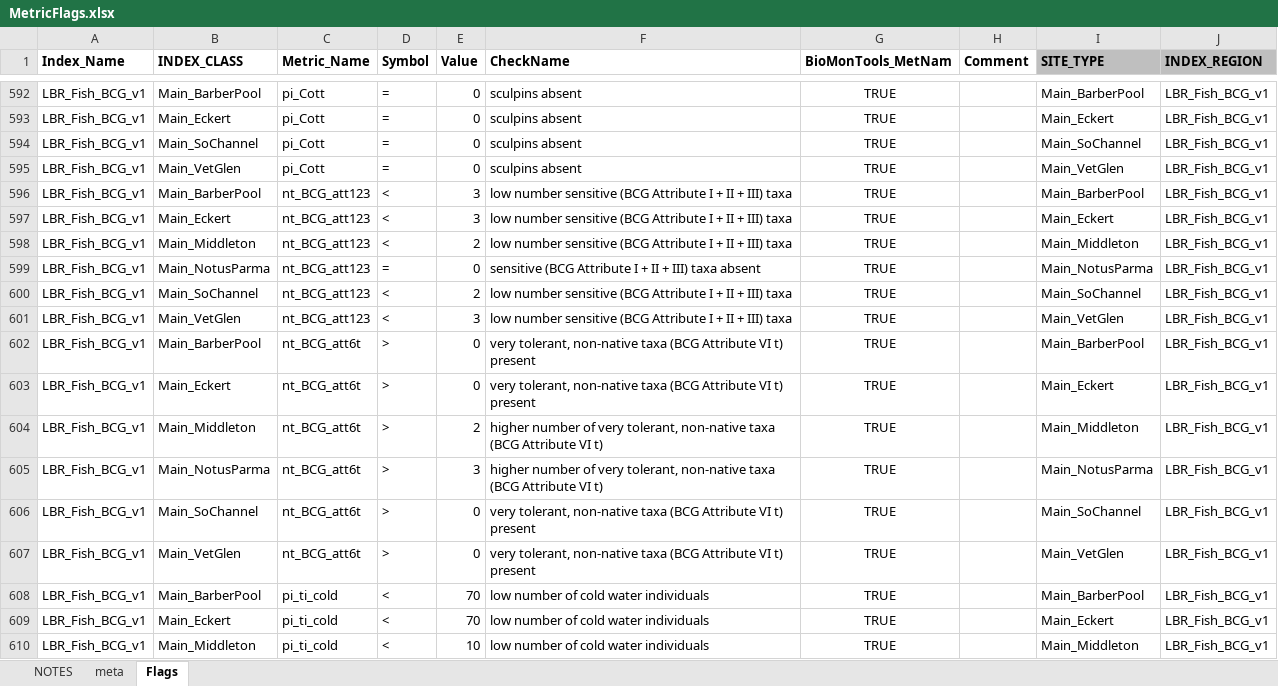
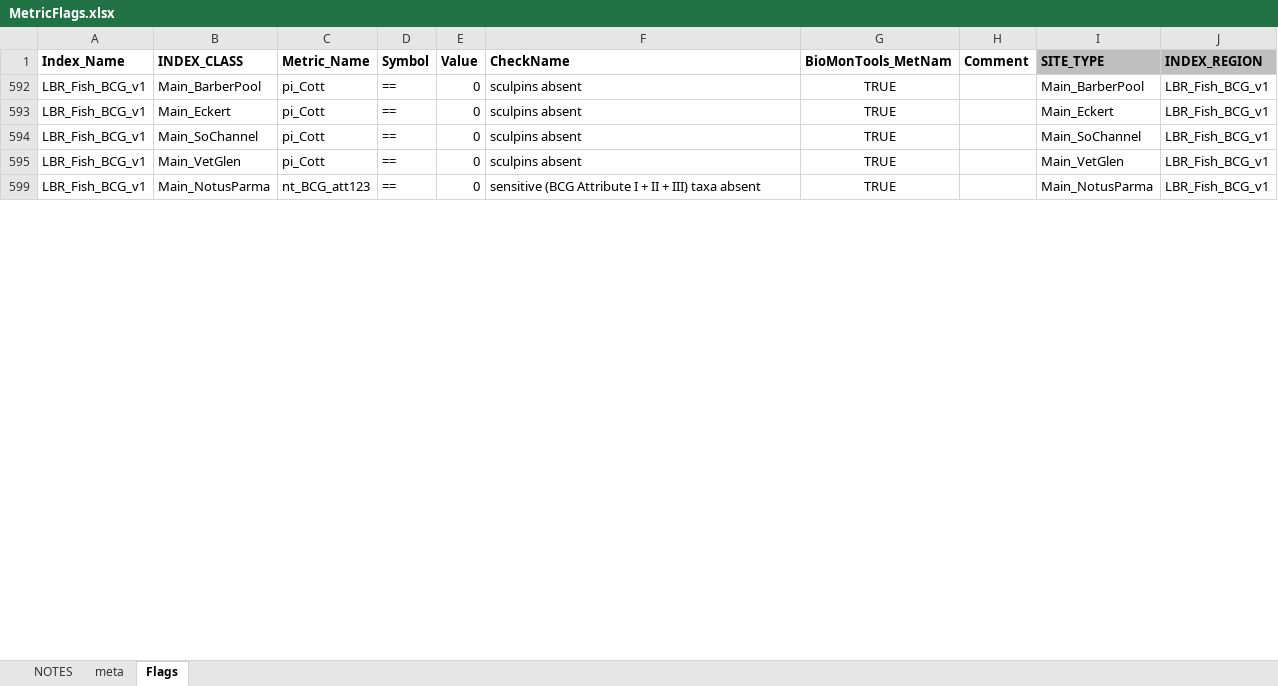
Before and after one commit to leppott/BCGcalc, an Excel workbook: inst/extdata/MetricFlags.xlsx, sheet Flags, drawn as a sheet; only a part is shown, gaps mark what is left out; values as stored, in another font and other column widths than the file's, no borders; conditional formats not drawn; the diff covers the shown part only; the diff names each change by its address in the sheet, - before the commit and + after, or states it on an @@ line.

Commit message:
v2.3.1.9005
* fix: Update MetricFlags.xlsx symbols
    + "==" not "=" for new rules

```diff
--- a/inst/extdata/MetricFlags.xlsx (sheet Flags)
+++ b/inst/extdata/MetricFlags.xlsx (sheet Flags)
-D592:D595 (Symbol): =
+D592:D595 (Symbol): ==
@@ row 596 hidden: LBR_Fish_BCG_v1 | Main_BarberPool | nt_BCG_att123 | < | 3 | low number sensitive (BCG Attribute I + II + III) taxa | TRUE |  | Main_BarberPool | LBR_Fish_BCG_v1 @@
@@ row 597 hidden: LBR_Fish_BCG_v1 | Main_Eckert | nt_BCG_att123 | < | 3 | low number sensitive (BCG Attribute I + II + III) taxa | TRUE |  | Main_Eckert | LBR_Fish_BCG_v1 @@
@@ row 598 hidden: LBR_Fish_BCG_v1 | Main_Middleton | nt_BCG_att123 | < | 2 | low number sensitive (BCG Attribute I + II + III) taxa | TRUE |  | Main_Middleton | LBR_Fish_BCG_v1 @@
-D599 (Symbol): =
+D599 (Symbol): ==
@@ row 600 hidden: LBR_Fish_BCG_v1 | Main_SoChannel | nt_BCG_att123 | < | 2 | low number sensitive (BCG Attribute I + II + III) taxa | TRUE |  | Main_SoChannel | LBR_Fish_BCG_v1 @@
@@ row 601 hidden: LBR_Fish_BCG_v1 | Main_VetGlen | nt_BCG_att123 | < | 3 | low number sensitive (BCG Attribute I + II + III) taxa | TRUE |  | Main_VetGlen | LBR_Fish_BCG_v1 @@
@@ row 602 hidden: LBR_Fish_BCG_v1 | Main_BarberPool | nt_BCG_att6t | > | 0 | very tolerant, non-native taxa (BCG Attribute VI t) present | TRUE |  | Main_BarberPool | LBR_Fish_BCG_v1 @@
@@ row 603 hidden: LBR_Fish_BCG_v1 | Main_Eckert | nt_BCG_att6t | > | 0 | very tolerant, non-native taxa (BCG Attribute VI t) present | TRUE |  | Main_Eckert | LBR_Fish_BCG_v1 @@
@@ row 604 hidden: LBR_Fish_BCG_v1 | Main_Middleton | nt_BCG_att6t | > | 2 | higher number of very tolerant, non-native taxa (BCG Attribute VI t) | TRUE |  | Main_Middleton | LBR_Fish_BCG_v1 @@
@@ row 605 hidden: LBR_Fish_BCG_v1 | Main_NotusParma | nt_BCG_att6t | > | 3 | higher number of very tolerant, non-native taxa (BCG Attribute VI t) | TRUE |  | Main_NotusParma | LBR_Fish_BCG_v1 @@
@@ row 606 hidden: LBR_Fish_BCG_v1 | Main_SoChannel | nt_BCG_att6t | > | 0 | very tolerant, non-native taxa (BCG Attribute VI t) present | TRUE |  | Main_SoChannel | LBR_Fish_BCG_v1 @@
@@ row 607 hidden: LBR_Fish_BCG_v1 | Main_VetGlen | nt_BCG_att6t | > | 0 | very tolerant, non-native taxa (BCG Attribute VI t) present | TRUE |  | Main_VetGlen | LBR_Fish_BCG_v1 @@
@@ row 608 hidden: LBR_Fish_BCG_v1 | Main_BarberPool | pi_ti_cold | < | 70 | low number of cold water individuals | TRUE |  | Main_BarberPool | LBR_Fish_BCG_v1 @@
@@ row 609 hidden: LBR_Fish_BCG_v1 | Main_Eckert | pi_ti_cold | < | 70 | low number of cold water individuals | TRUE |  | Main_Eckert | LBR_Fish_BCG_v1 @@
@@ row 610 hidden: LBR_Fish_BCG_v1 | Main_Middleton | pi_ti_cold | < | 10 | low number of cold water individuals | TRUE |  | Main_Middleton | LBR_Fish_BCG_v1 @@
```
Also changed, not shown: 38 hidden or unhidden rows and 1 edited cell elsewhere in this sheet, 4 other files.
